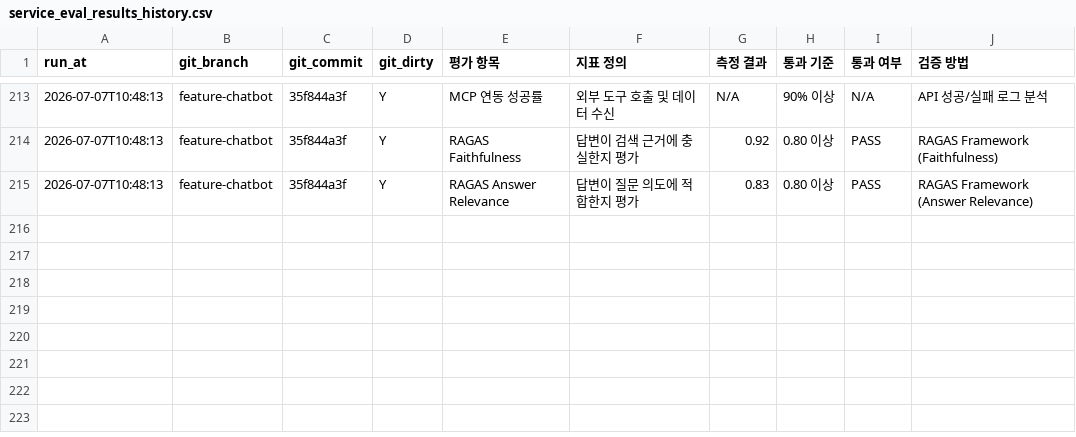
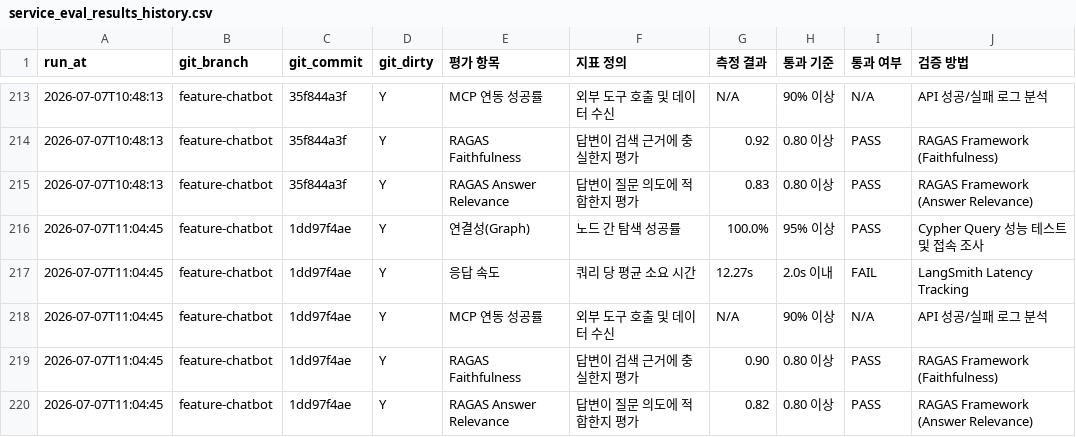
Before and after one commit to SKNETWORKS-FAMILY-AICAMP/SKN27-FINAL-2Team, a CSV file: etl/preprocessing/history/embedding/service_eval_results_history.csv, drawn as a sheet; only a part is shown, gaps mark what is left out; the diff names each change by its address in the sheet, - before the commit and + after, or states it on an @@ line.

```diff
--- a/etl/preprocessing/history/embedding/service_eval_results_history.csv
+++ b/etl/preprocessing/history/embedding/service_eval_results_history.csv
+row 216: 2026-07-07T11:04:45 | feature-chatbot | 1dd97f4ae | Y | 연결성(Graph) | 노드 간 탐색 성공률 | 100.0% | 95% 이상 | PASS | Cypher Query 성능 테스트 및 접속 조사
+row 217: 2026-07-07T11:04:45 | feature-chatbot | 1dd97f4ae | Y | 응답 속도 | 쿼리 당 평균 소요 시간 | 12.27s | 2.0s 이내 | FAIL | LangSmith Latency Tracking
+row 218: 2026-07-07T11:04:45 | feature-chatbot | 1dd97f4ae | Y | MCP 연동 성공률 | 외부 도구 호출 및 데이터 수신 | N/A | 90% 이상 | N/A | API 성공/실패 로그 분석
+row 219: 2026-07-07T11:04:45 | feature-chatbot | 1dd97f4ae | Y | RAGAS Faithfulness | 답변이 검색 근거에 충실한지 평가 | 0.90 | 0.80 이상 | PASS | RAGAS Framework (Faithfulness)
+row 220: 2026-07-07T11:04:45 | feature-chatbot | 1dd97f4ae | Y | RAGAS Answer Relevance | 답변이 질문 의도에 적합한지 평가 | 0.82 | 0.80 이상 | PASS | RAGAS Framework (Answer Relevance)
```
Also changed, not shown: etl/preprocessing/history/embedding/service_eval_results.csv, 6 other files.
